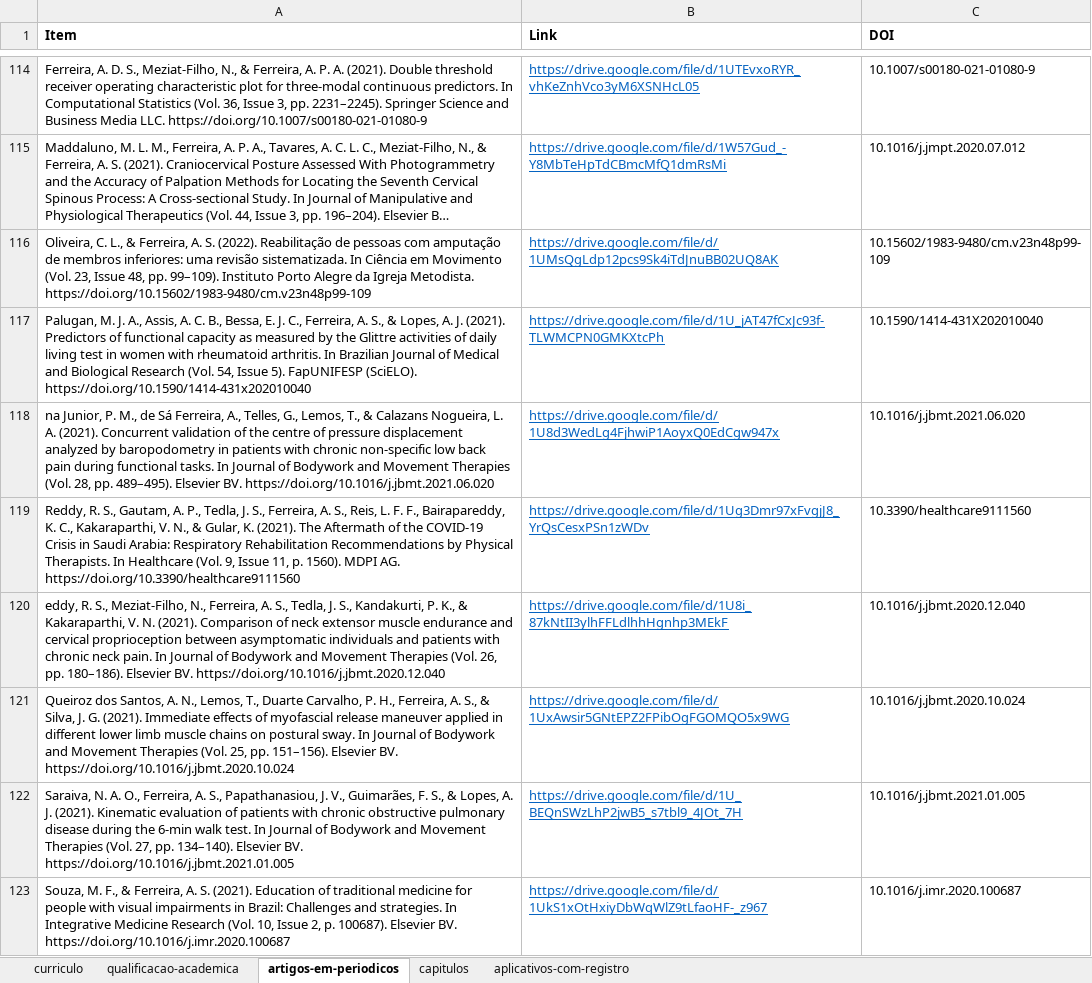
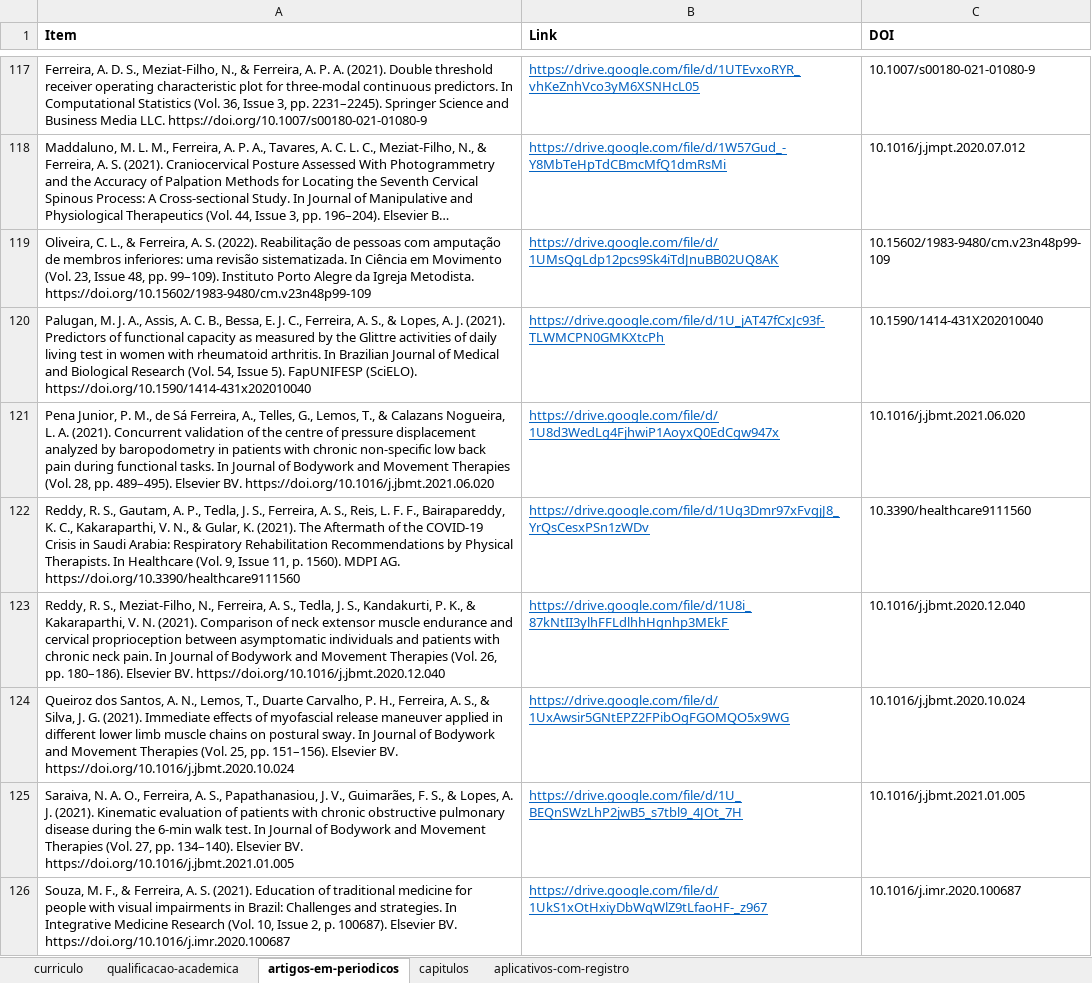
Before and after one commit to FerreiraAS/Ciencia-com-R-Consultoria, an Excel workbook: Links.xlsx, sheet artigos-em-periodicos, drawn as a sheet; only a part is shown, gaps mark what is left out; long unchanged cells end in …; values as stored, in another font and other column widths than the file's, no borders; conditional formats not drawn; addresses are those after the commit; the diff covers the shown part only; the diff names each change by its address in the sheet, - before the commit and + after, or states it on an @@ line.

```diff
--- a/Links.xlsx (sheet artigos-em-periodicos)
+++ b/Links.xlsx (sheet artigos-em-periodicos)
-A121 (Item): na Junior, P.…
+A121 (Item): Pena Junior, P.…
-A123 (Item): eddy, R. S.,…
+A123 (Item): Reddy, R. S.,…
```
Also changed, not shown: 8 added rows, 2 removed rows, 1 moved row, 4 edited cells and cell formats elsewhere in this sheet, docs/Links.xlsx, 39 other files.
